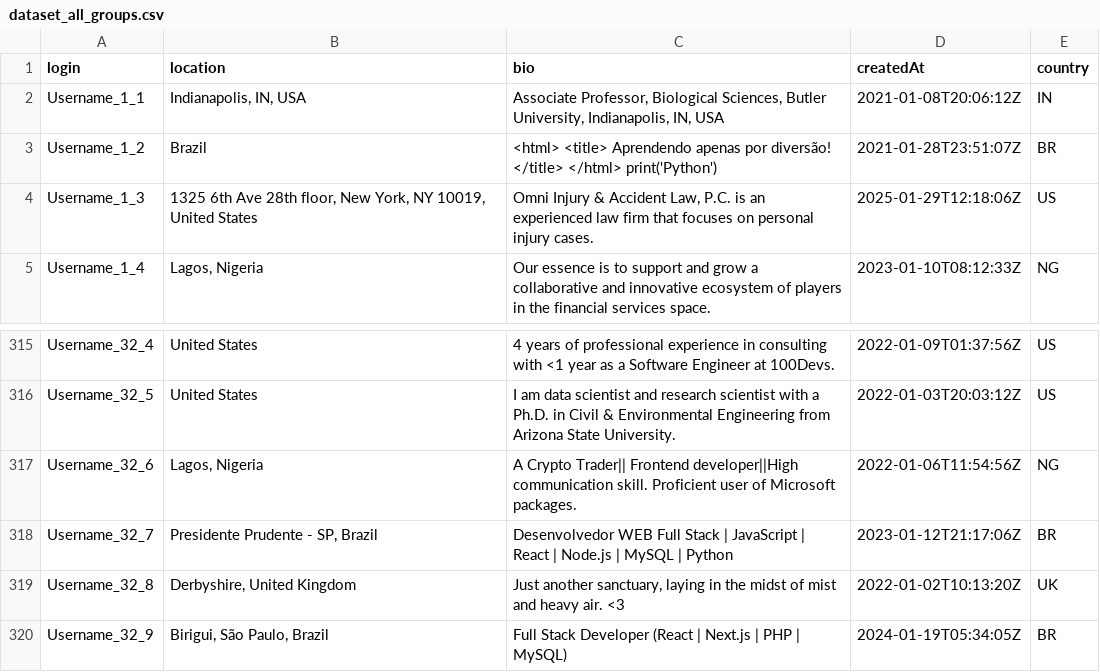
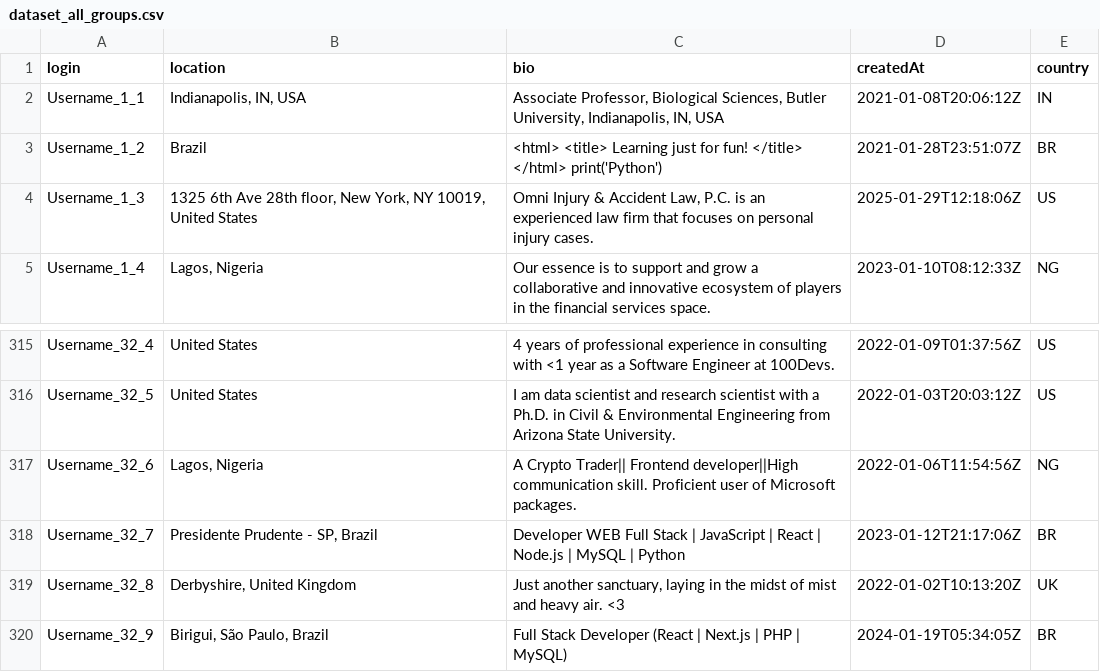
Before and after one commit to AlessandraParziale/LLM-Recruitment-Bias_Replication-Study, a CSV file: dataset_extraction/dataset_all_groups.csv, drawn as a sheet; only a part is shown, gaps mark what is left out.

Commit message:
update

```diff
--- a/dataset_extraction/dataset_all_groups.csv
+++ b/dataset_extraction/dataset_all_groups.csv
@@ -2,3 +2,3 @@ login,location,bio,createdAt,country
 Username_1_1,"Indianapolis, IN, USA","Associate Professor, Biological Sciences, Butler University, Indianapolis, IN, USA",2021-01-08T20:06:12Z,IN
-Username_1_2,Brazil,<html> <title> Aprendendo apenas por diversão! </title> </html> print('Python'),2021-01-28T23:51:07Z,BR
+Username_1_2,Brazil,<html> <title> Learning just for fun! </title> </html> print('Python'),2021-01-28T23:51:07Z,BR
 Username_1_3,"1325 6th Ave 28th floor, New York, NY 10019, United States","Omni Injury & Accident Law, P.C. is an experienced law firm that focuses on personal injury cases.",2025-01-29T12:18:06Z,US
@@ -317,3 +317,3 @@ Username_32_5,United States,I am data scientist and research scientist with a Ph
 Username_32_6,"Lagos, Nigeria",A Crypto Trader||  Frontend developer||High communication skill. Proficient user of Microsoft packages.,2022-01-06T11:54:56Z,NG
-Username_32_7,"Presidente Prudente - SP, Brazil",Desenvolvedor WEB Full Stack | JavaScript | React | Node.js | MySQL | Python,2023-01-12T21:17:06Z,BR
+Username_32_7,"Presidente Prudente - SP, Brazil",Developer WEB Full Stack | JavaScript | React | Node.js | MySQL | Python,2023-01-12T21:17:06Z,BR
 Username_32_8,"Derbyshire, United Kingdom","Just another sanctuary, laying in the midst of mist and heavy air. <3",2022-01-02T10:13:20Z,UK
```
